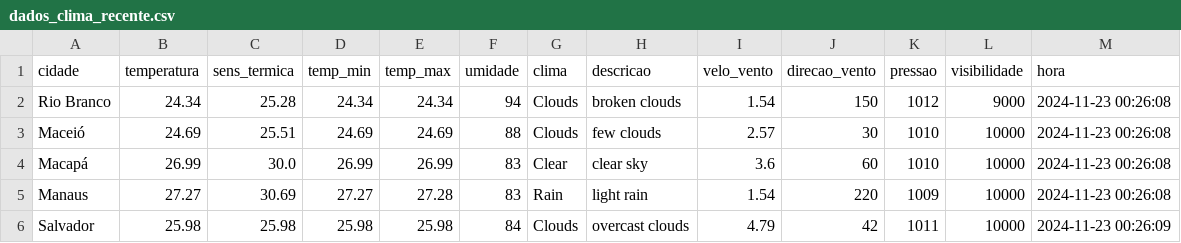
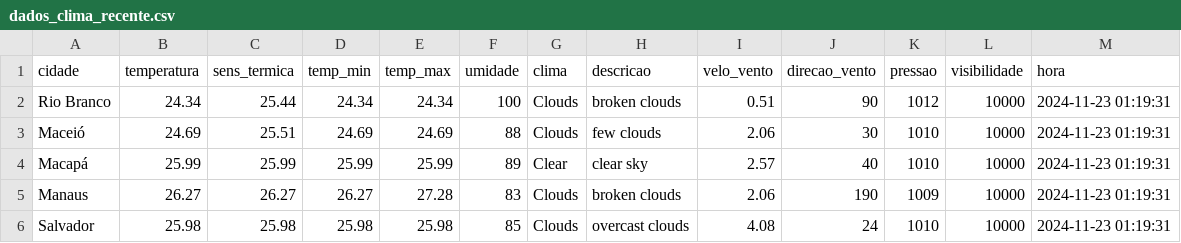
Before and after one commit to ThFenrir/integradorClimaDados, a CSV file: dados_clima_recente.csv, drawn as a sheet; only a part is shown; the diff covers the shown part only.

```diff
--- a/dados_clima_recente.csv
+++ b/dados_clima_recente.csv
@@ -1,6 +1,6 @@
 cidade,temperatura,sens_termica,temp_min,temp_max,umidade,clima,descricao,velo_vento,direcao_vento,pressao,visibilidade,hora
-Rio Branco,24.34,25.28,24.34,24.34,94,Clouds,broken clouds,1.54,150,1012,9000,2024-11-23 00:26:08
-Maceió,24.69,25.51,24.69,24.69,88,Clouds,few clouds,2.57,30,1010,10000,2024-11-23 00:26:08
-Macapá,26.99,30.0,26.99,26.99,83,Clear,clear sky,3.6,60,1010,10000,2024-11-23 00:26:08
-Manaus,27.27,30.69,27.27,27.28,83,Rain,light rain,1.54,220,1009,10000,2024-11-23 00:26:08
-Salvador,25.98,25.98,25.98,25.98,84,Clouds,overcast clouds,4.79,42,1011,10000,2024-11-23 00:26:09
+Rio Branco,24.34,25.44,24.34,24.34,100,Clouds,broken clouds,0.51,90,1012,10000,2024-11-23 01:19:31
+Maceió,24.69,25.51,24.69,24.69,88,Clouds,few clouds,2.06,30,1010,10000,2024-11-23 01:19:31
+Macapá,25.99,25.99,25.99,25.99,89,Clear,clear sky,2.57,40,1010,10000,2024-11-23 01:19:31
+Manaus,26.27,26.27,26.27,27.28,83,Clouds,broken clouds,2.06,190,1009,10000,2024-11-23 01:19:31
+Salvador,25.98,25.98,25.98,25.98,85,Clouds,overcast clouds,4.08,24,1010,10000,2024-11-23 01:19:31
```
Also changed, not shown: 128 edited cells elsewhere in this file.
